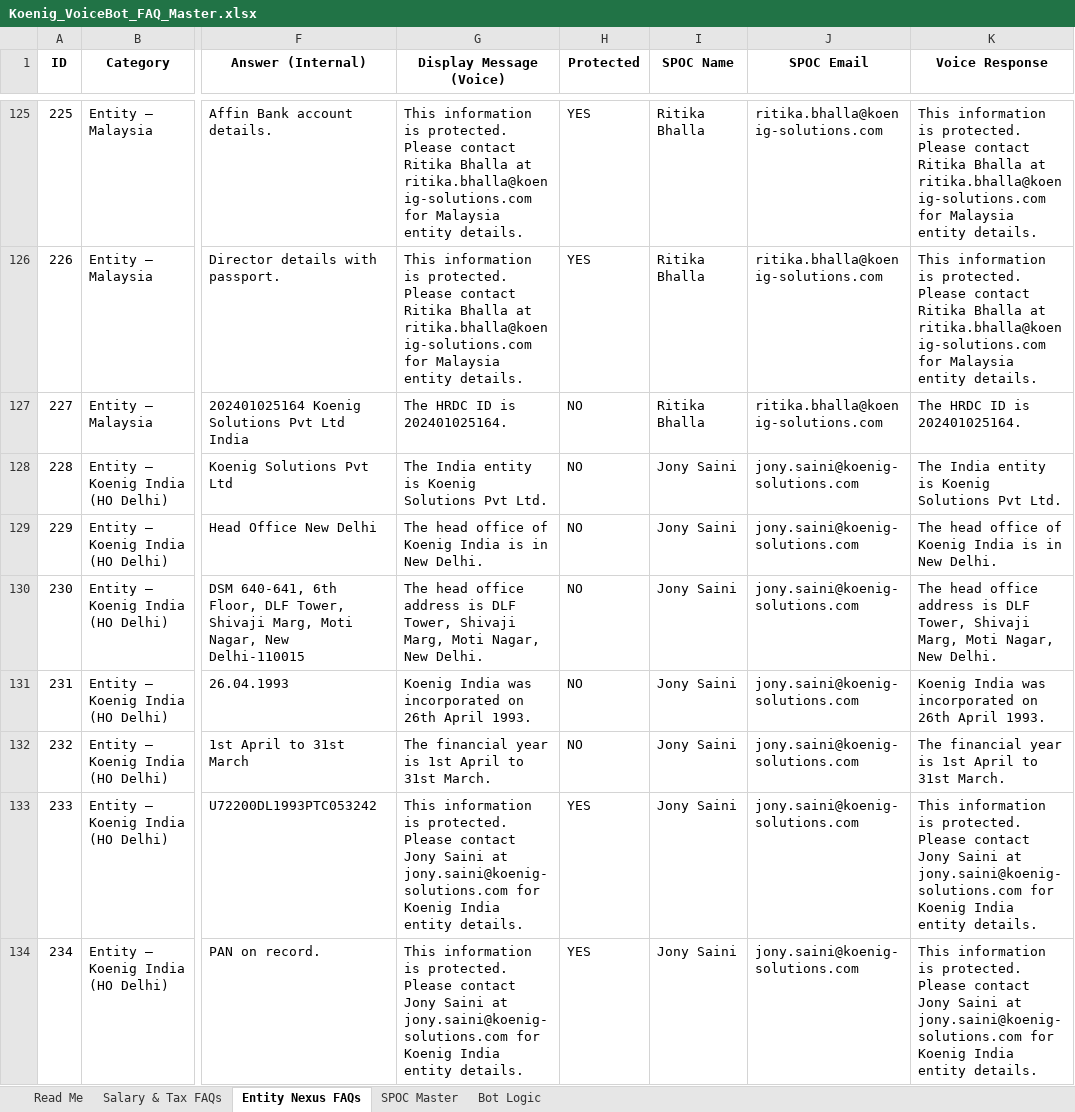
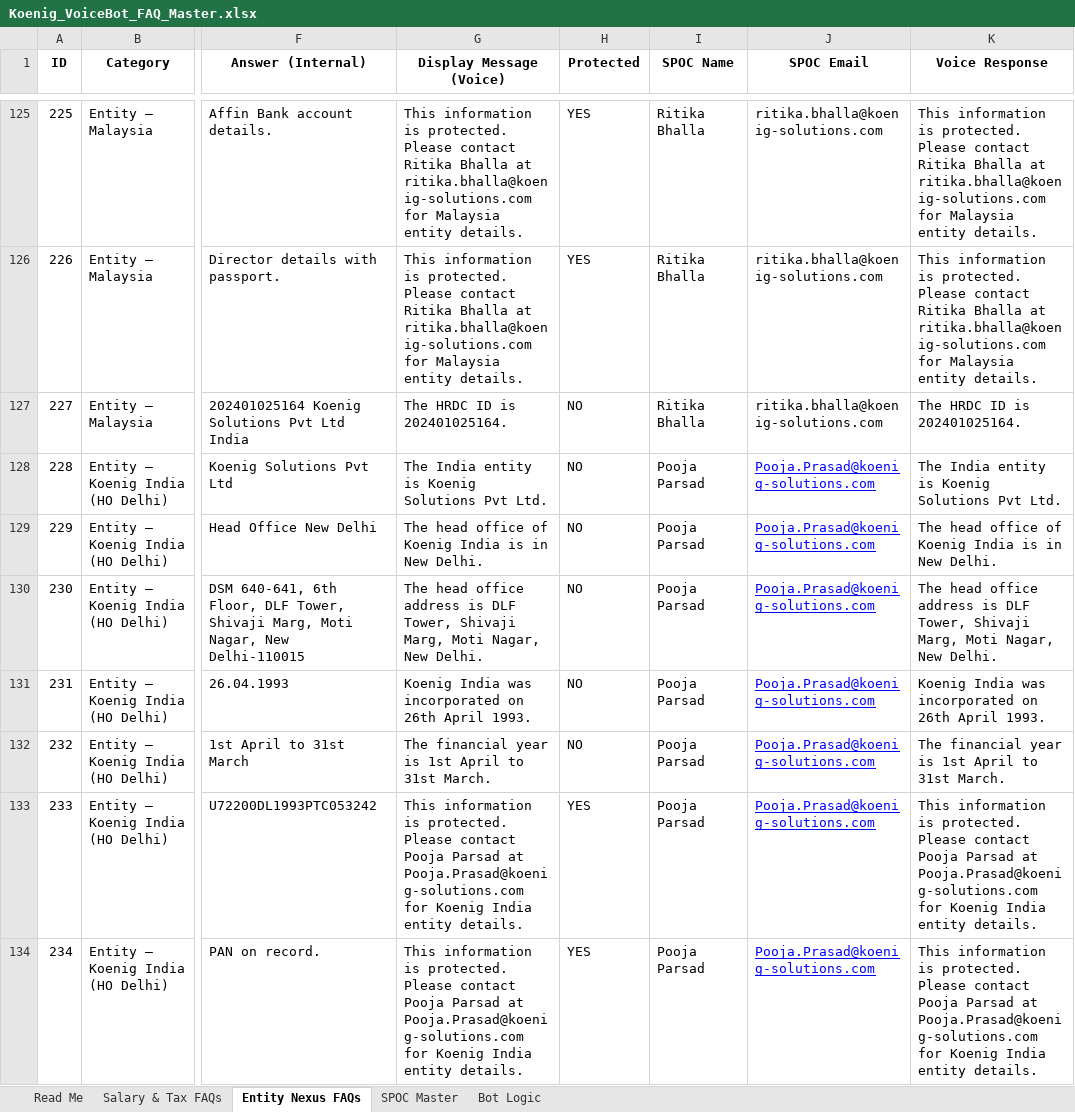
Before and after one commit to KoenigSalary/Koenig-Strides, an Excel workbook: knowledge/Koenig_VoiceBot_FAQ_Master.xlsx, sheet Entity Nexus FAQs, drawn as a sheet; only a part is shown, gaps mark what is left out; values as stored, in another font and other column widths than the file's, no borders; the diff covers the shown part only; the diff names each change by its address in the sheet, - before the commit and + after, or states it on an @@ line.

Commit message:
Add files via upload

```diff
--- a/knowledge/Koenig_VoiceBot_FAQ_Master.xlsx (sheet Entity Nexus FAQs)
+++ b/knowledge/Koenig_VoiceBot_FAQ_Master.xlsx (sheet Entity Nexus FAQs)
-I128:I134 (SPOC Name): Jony Saini
+I128:I134 (SPOC Name): Pooja Parsad
-J128:J134 (SPOC Email): jony.saini@koenig-solutions.com
+J128:J134 (SPOC Email): Pooja.Prasad@koenig-solutions.com
@@ J128:J134 underline: off → on, text colour: black → #0000FF @@
-G133:G134 (Display Message (Voice)): …Please contact Jony Saini at jony.saini@koenig-solutions.com for Koenig…
+G133:G134 (Display Message (Voice)): …Please contact Pooja Parsad at Pooja.Prasad@koenig-solutions.com for Koenig…
-K133:K134 (Voice Response): …Please contact Jony Saini at jony.saini@koenig-solutions.com for Koenig…
+K133:K134 (Voice Response): …Please contact Pooja Parsad at Pooja.Prasad@koenig-solutions.com for Koenig…
```
Also changed, not shown: 110 edited cells and cell formats elsewhere in this sheet.
